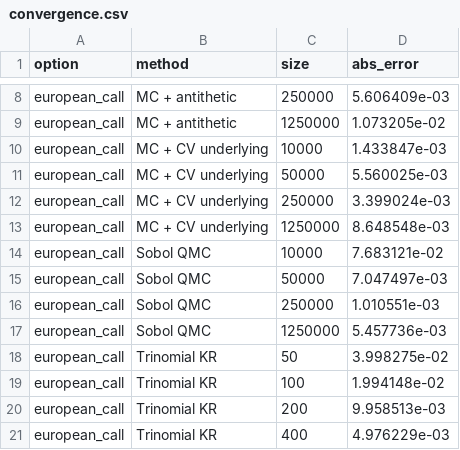
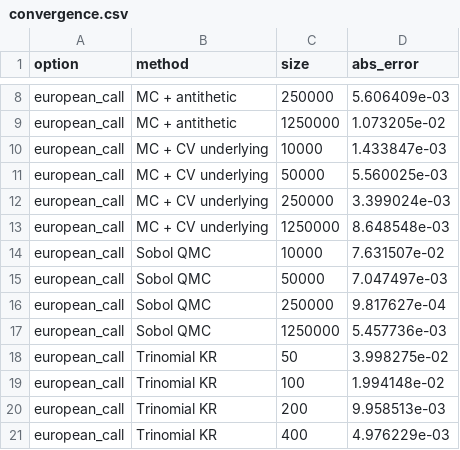
Before and after one commit to indexxxxbraker/quant-finance-portfolio, a CSV file: python/results/phase3/convergence.csv, drawn as a sheet; only a part is shown, gaps mark what is left out.

```diff
--- a/python/results/phase3/convergence.csv
+++ b/python/results/phase3/convergence.csv
@@ -13,5 +13,5 @@ european_call,MC + CV underlying,250000,3.399024e-03
 european_call,MC + CV underlying,1250000,8.648548e-03
-european_call,Sobol QMC,10000,7.683121e-02
+european_call,Sobol QMC,10000,7.631507e-02
 european_call,Sobol QMC,50000,7.047497e-03
-european_call,Sobol QMC,250000,1.010551e-03
+european_call,Sobol QMC,250000,9.817627e-04
 european_call,Sobol QMC,1250000,5.457736e-03
```
Also changed, not shown: python/results/phase3/pricing_canonical.csv, python/results/phase3/pricing_high_vol.csv, 6 other files.
